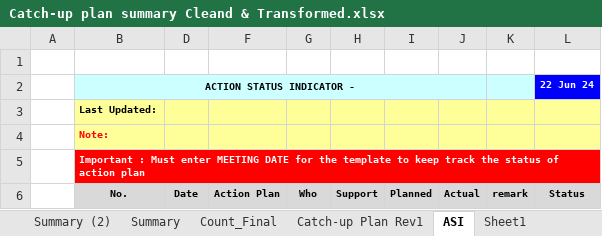
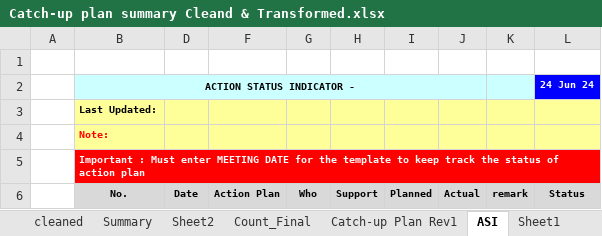
Before and after one commit to fctadena/tbmc-data-management, an Excel workbook: data/catchupplan/Catch-up plan summary Cleand & Transformed.xlsx, sheet ASI, drawn as a sheet; only a part is shown; values as stored, in another font and other column widths than the file's, no borders; conditional formats not drawn; the diff names each change by its address in the sheet, - before the commit and + after, or states it on an @@ line.

```diff
--- a/data/catchupplan/Catch-up plan summary Cleand & Transformed.xlsx (sheet ASI)
+++ b/data/catchupplan/Catch-up plan summary Cleand & Transformed.xlsx (sheet ASI)
-sheet tab: Summary (2)
+sheet tab: cleaned
+sheet tab: Sheet2
-L2: 22 Jun 24
+L2: 24 Jun 24
```
Also changed, not shown: sheet cleaned, sheet Summary, hidden cells, 15 other files.
